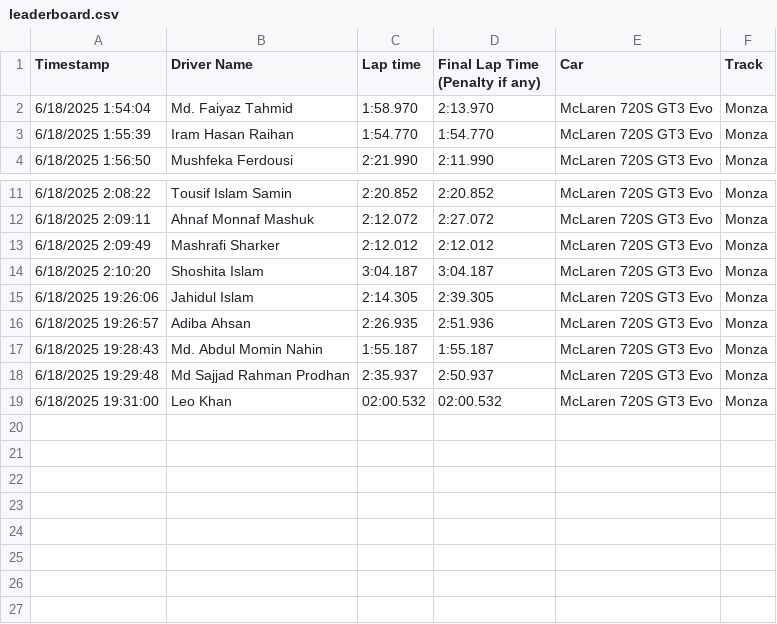
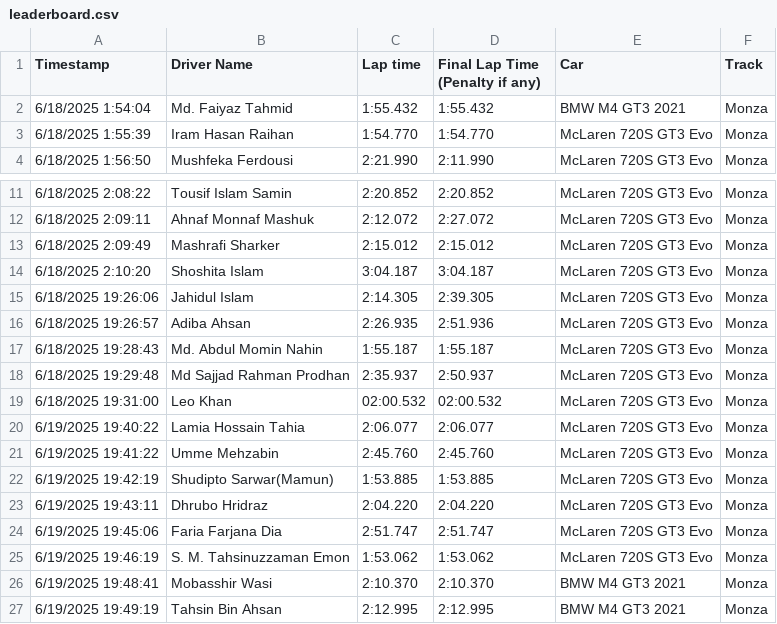
Before and after one commit to istamimnaser/redarrowsselection2025, a CSV file: leaderboard.csv, drawn as a sheet; only a part is shown, gaps mark what is left out.

Commit message:
Update leaderboard.csv

```diff
--- a/leaderboard.csv
+++ b/leaderboard.csv
@@ -1,3 +1,3 @@
 Timestamp,Driver Name,Lap time,Final Lap Time (Penalty if any),Car,Track
-6/18/2025 1:54:04,Md. Faiyaz Tahmid,1:58.970,2:13.970,McLaren 720S GT3 Evo,Monza
+6/18/2025 1:54:04,Md. Faiyaz Tahmid,1:55.432,1:55.432,BMW M4 GT3 2021,Monza
 6/18/2025 1:55:39,Iram Hasan Raihan,1:54.770,1:54.770,McLaren 720S GT3 Evo,Monza
@@ -12,3 +12,3 @@ Timestamp,Driver Name,Lap time,Final Lap Time (Penalty if any),Car,Track
 6/18/2025 2:09:11,Ahnaf Monnaf Mashuk,2:12.072,2:27.072,McLaren 720S GT3 Evo,Monza
-6/18/2025 2:09:49,Mashrafi Sharker ,2:12.012,2:12.012,McLaren 720S GT3 Evo,Monza
+6/18/2025 2:09:49,Mashrafi Sharker ,2:15.012,2:15.012,McLaren 720S GT3 Evo,Monza
 6/18/2025 2:10:20,Shoshita Islam,3:04.187,3:04.187,McLaren 720S GT3 Evo,Monza
@@ -19 +19,9 @@ Timestamp,Driver Name,Lap time,Final Lap Time (Penalty if any),Car,Track
 6/18/2025 19:31:00,Leo Khan,02:00.532,02:00.532,McLaren 720S GT3 Evo,Monza
+6/19/2025 19:40:22,Lamia Hossain Tahia,2:06.077,2:06.077,McLaren 720S GT3 Evo,Monza
+6/19/2025 19:41:22,Umme Mehzabin ,2:45.760,2:45.760,McLaren 720S GT3 Evo,Monza
+6/19/2025 19:42:19,Shudipto Sarwar(Mamun),1:53.885,1:53.885,McLaren 720S GT3 Evo,Monza
+6/19/2025 19:43:11,Dhrubo Hridraz ,2:04.220,2:04.220,McLaren 720S GT3 Evo,Monza
+6/19/2025 19:45:06,Faria Farjana Dia ,2:51.747,2:51.747,McLaren 720S GT3 Evo,Monza
+6/19/2025 19:46:19,S. M. Tahsinuzzaman Emon,1:53.062,1:53.062,McLaren 720S GT3 Evo,Monza
+6/19/2025 19:48:41,Mobasshir Wasi,2:10.370,2:10.370,BMW M4 GT3 2021,Monza
+6/19/2025 19:49:19,Tahsin Bin Ahsan,2:12.995,2:12.995,BMW M4 GT3 2021,Monza
```
